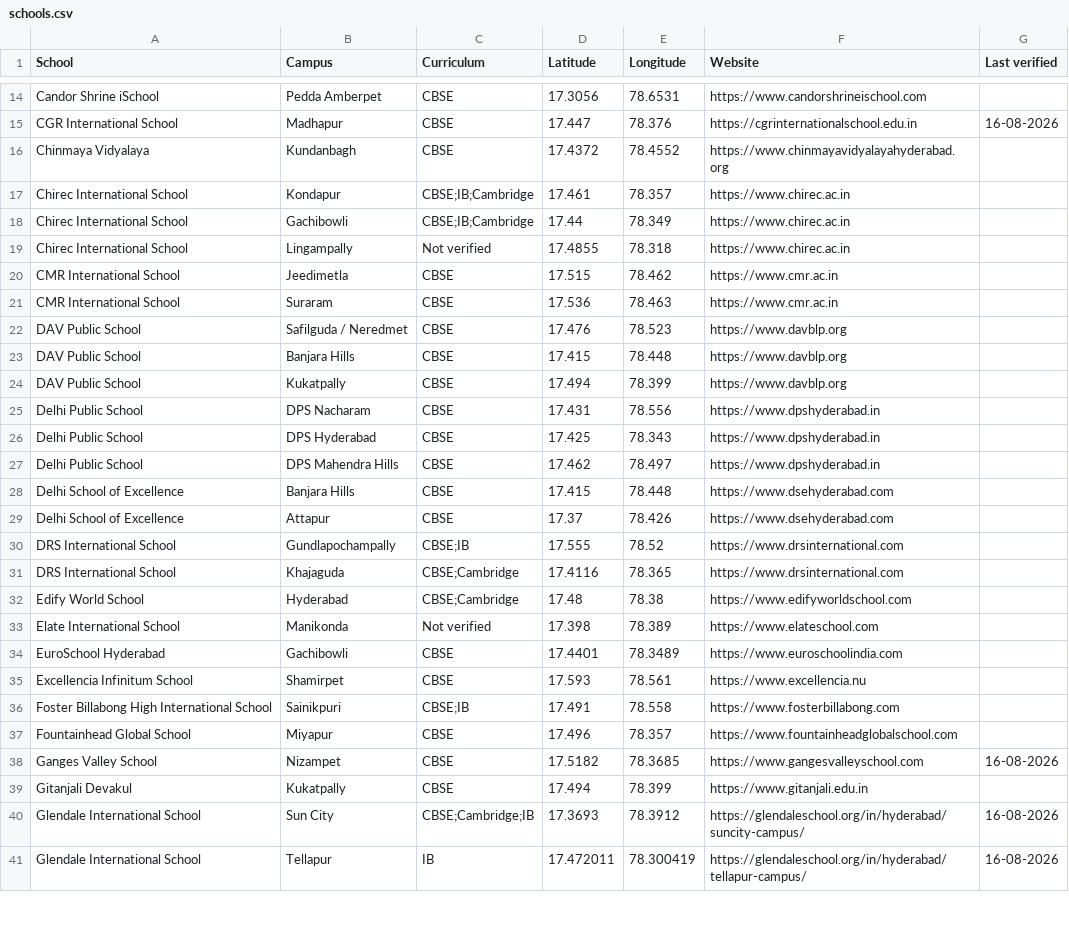
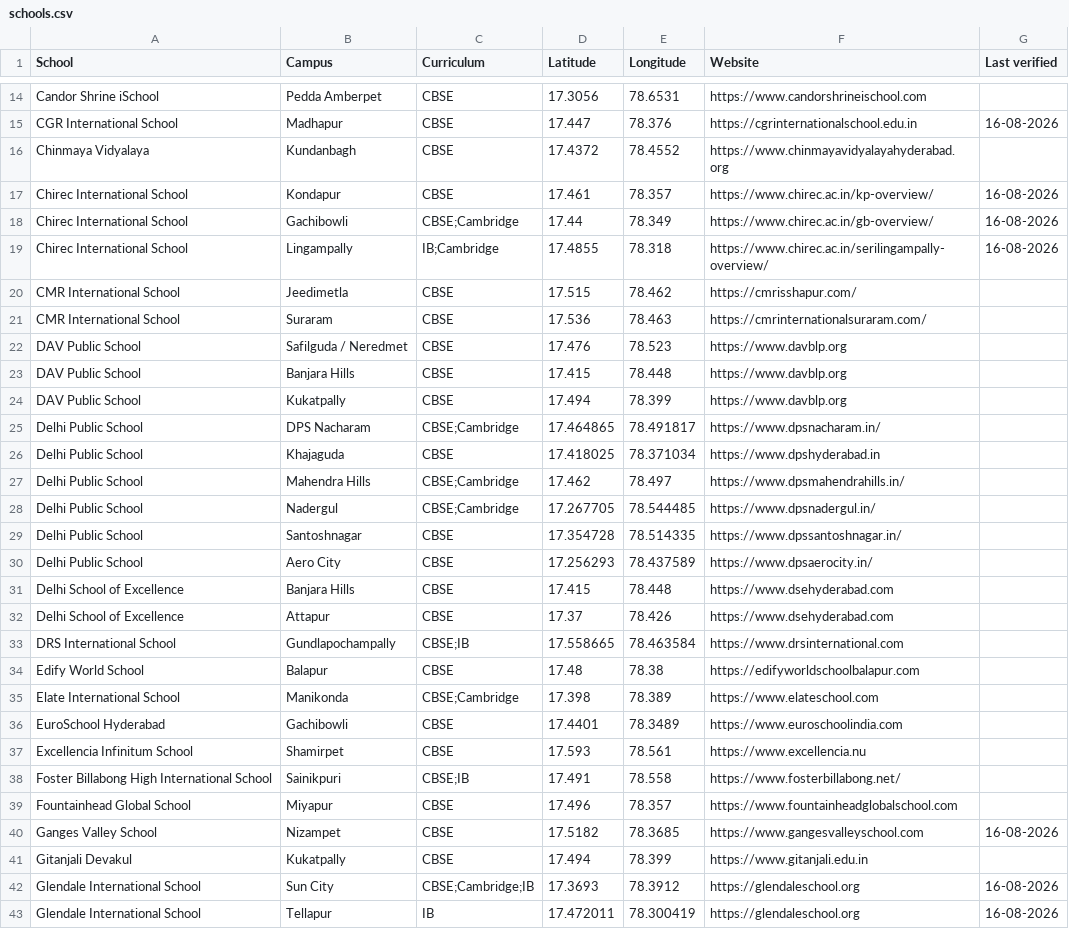
Before and after one commit to mvark/mvark.github.io, a CSV file: web/data/schools.csv, drawn as a sheet; only a part is shown, gaps mark what is left out; the diff covers the shown part only.

Commit message:
Update schools.csv

```diff
--- a/web/data/schools.csv
+++ b/web/data/schools.csv
@@ -16,7 +16,7 @@ CGR International School,Madhapur,CBSE,17.447,78.376,https://cgrinternationalsch
 Chinmaya Vidyalaya,Kundanbagh,CBSE,17.4372,78.4552,https://www.chinmayavidyalayahyderabad.org,
-Chirec International School,Kondapur,CBSE;IB;Cambridge,17.461,78.357,https://www.chirec.ac.in,
-Chirec International School,Gachibowli,CBSE;IB;Cambridge,17.44,78.349,https://www.chirec.ac.in,
-Chirec International School,Lingampally,Not verified,17.4855,78.318,https://www.chirec.ac.in,
-CMR International School,Jeedimetla,CBSE,17.515,78.462,https://www.cmr.ac.in,
-CMR International School,Suraram,CBSE,17.536,78.463,https://www.cmr.ac.in,
+Chirec International School,Kondapur,CBSE,17.461,78.357,https://www.chirec.ac.in/kp-overview/,16-08-2026
+Chirec International School,Gachibowli,CBSE;Cambridge,17.44,78.349,https://www.chirec.ac.in/gb-overview/,16-08-2026
+Chirec International School,Lingampally,IB;Cambridge,17.4855,78.318,https://www.chirec.ac.in/serilingampally-overview/,16-08-2026
+CMR International School,Jeedimetla,CBSE,17.515,78.462,https://cmrisshapur.com/,
+CMR International School,Suraram,CBSE,17.536,78.463,https://cmrinternationalsuraram.com/,
 DAV Public School,Safilguda / Neredmet,CBSE,17.476,78.523,https://www.davblp.org,
@@ -24,14 +24,16 @@ DAV Public School,Banjara Hills,CBSE,17.415,78.448,https://www.davblp.org,
 DAV Public School,Kukatpally,CBSE,17.494,78.399,https://www.davblp.org,
-Delhi Public School,DPS Nacharam,CBSE,17.431,78.556,https://www.dpshyderabad.in,
-Delhi Public School,DPS Hyderabad,CBSE,17.425,78.343,https://www.dpshyderabad.in,
-Delhi Public School,DPS Mahendra Hills,CBSE,17.462,78.497,https://www.dpshyderabad.in,
+Delhi Public School,DPS Nacharam,CBSE;Cambridge,17.464865, 78.491817,https://www.dpsnacharam.in/,
+Delhi Public School,Khajaguda,CBSE,17.418025, 78.371034,https://www.dpshyderabad.in,
+Delhi Public School,Mahendra Hills,CBSE;Cambridge,17.462,78.497,https://www.dpsmahendrahills.in/,
+Delhi Public School,Nadergul,CBSE;Cambridge,17.267705, 78.544485,https://www.dpsnadergul.in/,
+Delhi Public School,Santoshnagar,CBSE,17.354728, 78.514335,https://www.dpssantoshnagar.in/,
+Delhi Public School,Aero City, CBSE,17.256293, 78.437589,https://www.dpsaerocity.in/,
 Delhi School of Excellence,Banjara Hills,CBSE,17.415,78.448,https://www.dsehyderabad.com,
 Delhi School of Excellence,Attapur,CBSE,17.37,78.426,https://www.dsehyderabad.com,
-DRS International School,Gundlapochampally,CBSE;IB,17.555,78.52,https://www.drsinternational.com,
-DRS International School,Khajaguda,CBSE;Cambridge,17.4116,78.365,https://www.drsinternational.com,
-Edify World School,Hyderabad,CBSE;Cambridge,17.48,78.38,https://www.edifyworldschool.com,
-Elate International School,Manikonda,Not verified,17.398,78.389,https://www.elateschool.com,
+DRS International School,Gundlapochampally,CBSE;IB,17.558665, 78.463584,https://www.drsinternational.com,
+Edify World School,Balapur,CBSE,17.48,78.38,https://edifyworldschoolbalapur.com,
+Elate International School,Manikonda,CBSE;Cambridge,17.398,78.389,https://www.elateschool.com,
 EuroSchool Hyderabad,Gachibowli,CBSE,17.4401,78.3489,https://www.euroschoolindia.com,
 Excellencia Infinitum School,Shamirpet,CBSE,17.593,78.561,https://www.excellencia.nu,
-Foster Billabong High International School,Sainikpuri,CBSE;IB,17.491,78.558,https://www.fosterbillabong.com,
+Foster Billabong High International School,Sainikpuri,CBSE;IB,17.491,78.558,https://www.fosterbillabong.net/,
 Fountainhead Global School,Miyapur,CBSE,17.496,78.357,https://www.fountainheadglobalschool.com,
@@ -39,3 +41,3 @@ Ganges Valley School,Nizampet,CBSE,17.5182,78.3685,https://www.gangesvalleyschoo
 Gitanjali Devakul,Kukatpally,CBSE,17.494,78.399,https://www.gitanjali.edu.in,
-Glendale International School,Sun City,CBSE;Cambridge;IB,17.3693,78.3912,https://glendaleschool.org/in/hyderabad/suncity-campus/,16-08-2026
-Glendale International School,Tellapur,IB,17.472011,78.300419,https://glendaleschool.org/in/hyderabad/tellapur-campus/,16-08-2026
+Glendale International School,Sun City,CBSE;Cambridge;IB,17.3693,78.3912,https://glendaleschool.org,16-08-2026
+Glendale International School,Tellapur,IB,17.472011,78.300419,https://glendaleschool.org,16-08-2026
```
Also changed, not shown: 2 removed rows and 31 edited cells elsewhere in this file.
